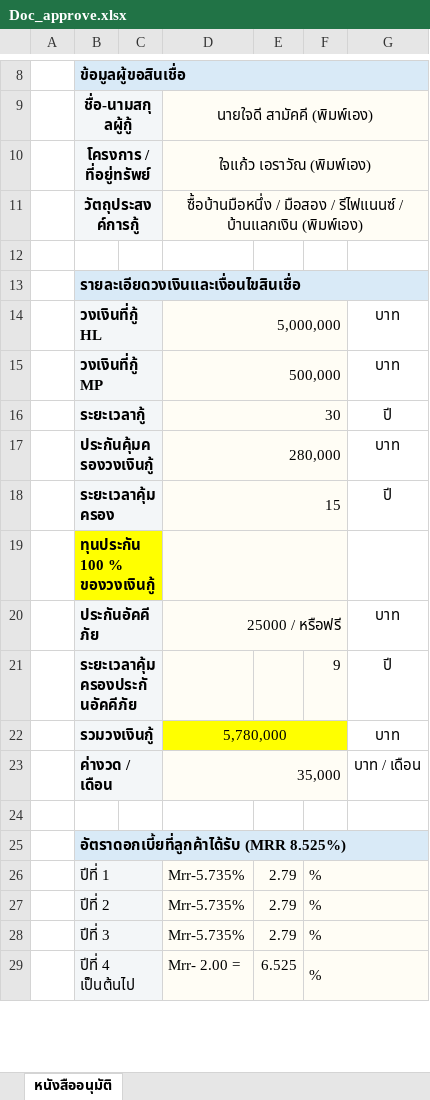
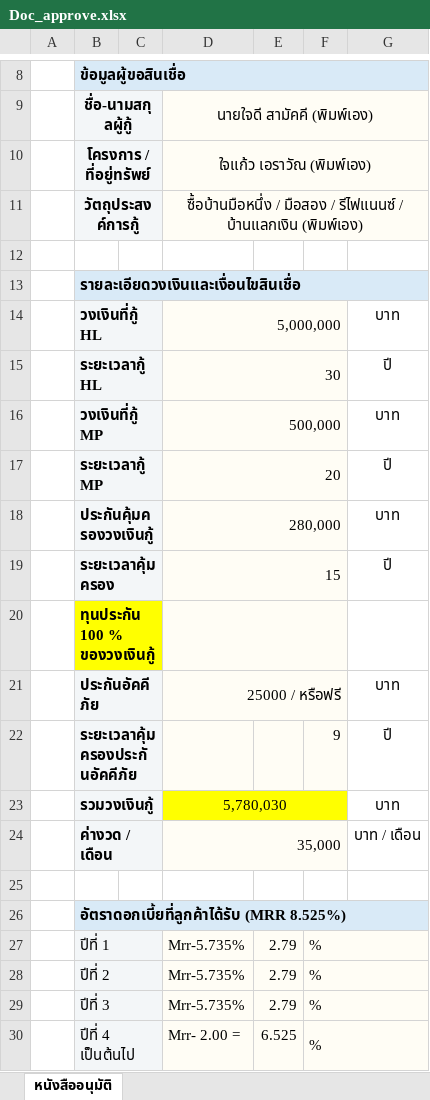
Before and after one commit to Special-B-2026/team-file-center, an Excel workbook: files/Doc_approve.xlsx, sheet หนังสืออนุมัติ, drawn as a sheet; only a part is shown, gaps mark what is left out; values as stored, in another font and other column widths than the file's, no borders; charts and pictures not drawn; addresses are those after the commit; the diff names each change by its address in the sheet, - before the commit and + after, or states it on an @@ line.

Commit message:
Add files via upload

```diff
--- a/files/Doc_approve.xlsx (sheet หนังสืออนุมัติ)
+++ b/files/Doc_approve.xlsx (sheet หนังสืออนุมัติ)
+row 15:  | ระยะเวลากู้ HL |  | 30 |  |  | ปี
-B17: ระยะเวลากู้
+B17: ระยะเวลากู้ MP
-D17: 30
+D17: 20
-D23: 5,780,000
+D23: 5,780,030
```
Also changed, not shown: charts or pictures.
